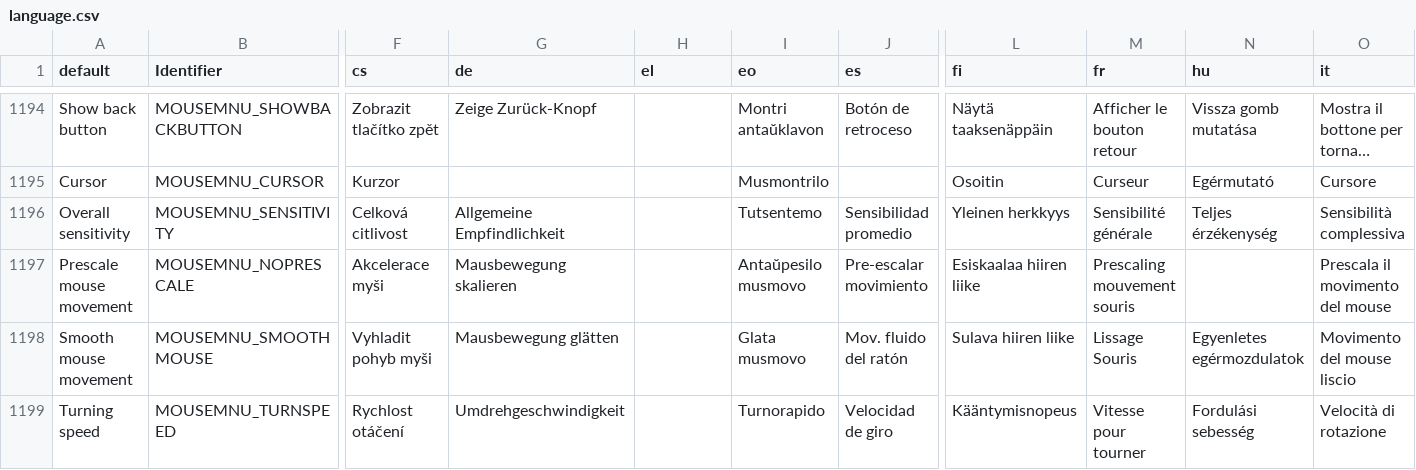
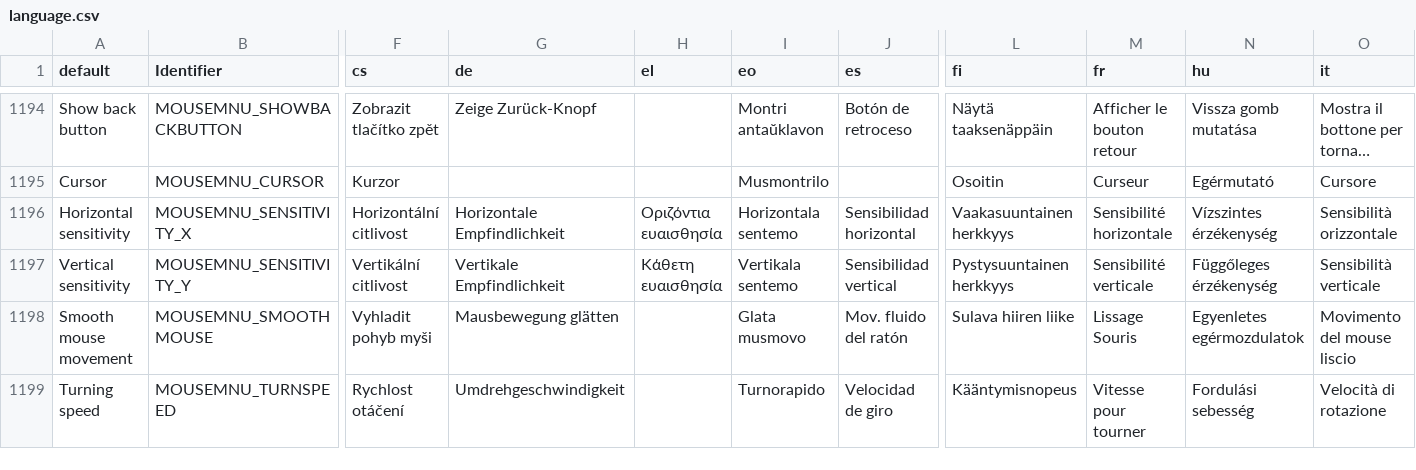
Before and after one commit to johncurley/gzdoom, a CSV file: wadsrc/static/language.csv, drawn as a sheet; only a part is shown, gaps mark what is left out; long unchanged cells end in …; removed rows and columns are numbered as before the commit, all else as after; rows hold the shown columns only; the diff names each change by its address in the sheet, - before the commit and + after, or states it on an @@ line.

Commit message:
- cleanup of mouse input code and removal of all magic factors.
Sensitivity scaling of both axes is now exposed as a raw factor to the user instead of obscuring it behind an unclear 'prescale' boolean.
This also consolidates the coordinate processing code to prevent such discrepancies as were present here from happening again.
Migration code for old config settings is present so that this change does not affect existing configurations.

```diff
--- a/wadsrc/static/language.csv
+++ b/wadsrc/static/language.csv
-row 1196: Overall sensitivity | MOUSEMNU_SENSITIVITY | Celková citlivost | Allgemeine Empfindlichkeit |  | Tutsentemo | Sensibilidad promedio | Yleinen herkkyys | Sensibilité générale | Teljes érzékenység | Sensibilità complessiva
-row 1197: Prescale mouse movement | MOUSEMNU_NOPRESCALE | Akcelerace myši | Mausbewegung skalieren |  | Antaŭpesilo musmovo | Pre-escalar movimiento | Esiskaalaa hiiren liike | Prescaling mouvement souris |  | Prescala il movimento del mouse
+row 1196: Horizontal sensitivity | MOUSEMNU_SENSITIVITY_X | Horizontální citlivost | Horizontale Empfindlichkeit | Οριζόντια ευαισθησία | Horizontala sentemo | Sensibilidad horizontal | Vaakasuuntainen herkkyys | Sensibilité horizontale | Vízszintes érzékenység | Sensibilità orizzontale
+row 1197: Vertical sensitivity | MOUSEMNU_SENSITIVITY_Y | Vertikální citlivost | Vertikale Empfindlichkeit | Κάθετη ευαισθησία | Vertikala sentemo | Sensibilidad vertical | Pystysuuntainen herkkyys | Sensibilité verticale | Függőleges érzékenység | Sensibilità verticale
```
Also changed, not shown: 12 other files.
